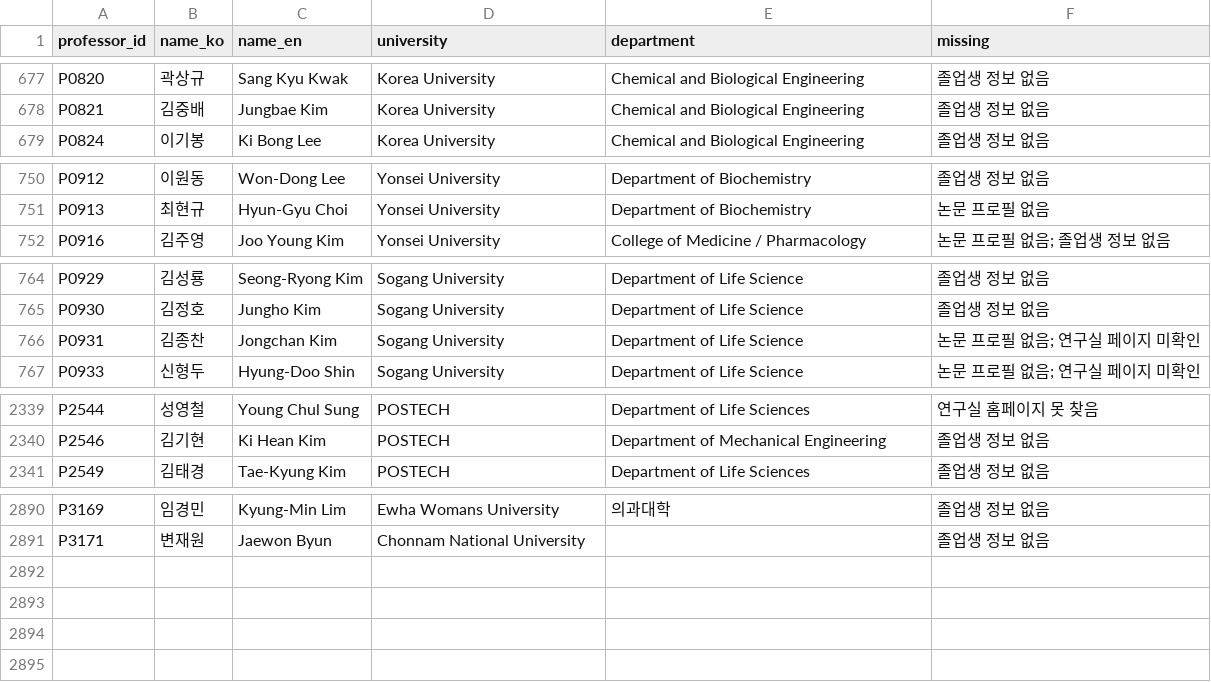
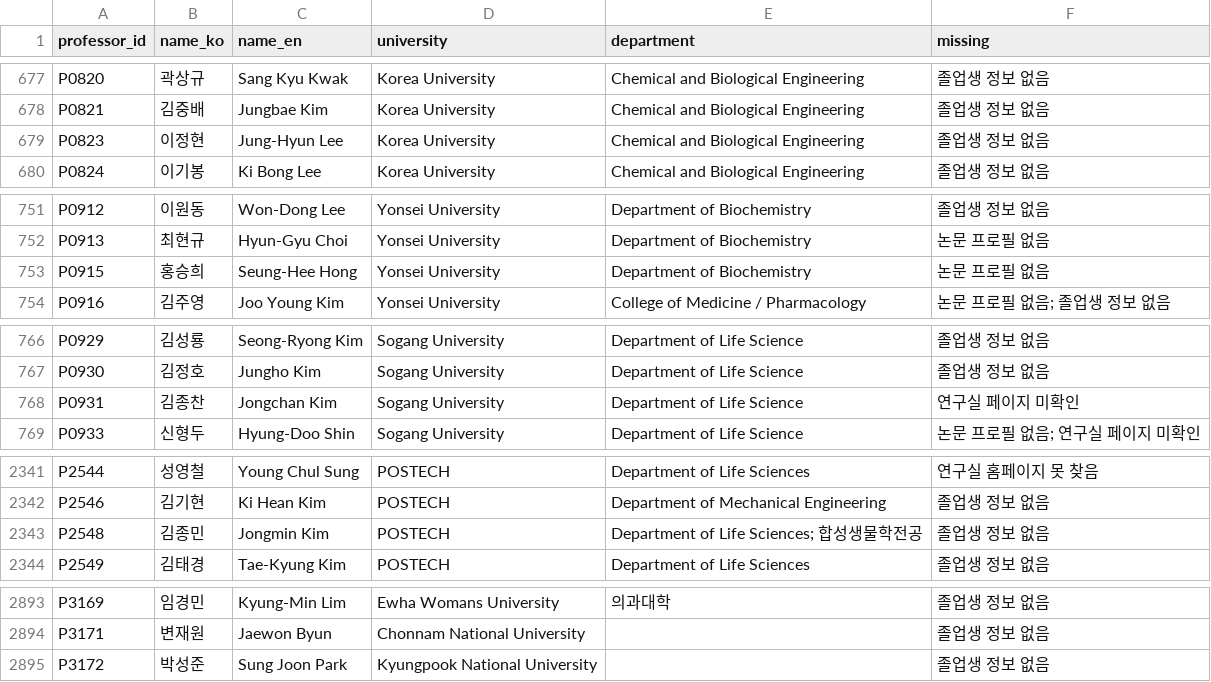
Before and after one commit to hyungjin1213-collab/about_bio, a CSV file: 0. korea bio map/output/gaps.csv, drawn as a sheet; only a part is shown, gaps mark what is left out; the diff covers the shown part only.

```diff
--- a/0. korea bio map/output/gaps.csv
+++ b/0. korea bio map/output/gaps.csv
@@ -678,2 +678,3 @@ P0820,곽상규,Sang Kyu Kwak,Korea University,Chemical and Biological Engineeri
 P0821,김중배,Jungbae Kim,Korea University,Chemical and Biological Engineering,졸업생 정보 없음
+P0823,이정현,Jung-Hyun Lee,Korea University,Chemical and Biological Engineering,졸업생 정보 없음
 P0824,이기봉,Ki Bong Lee,Korea University,Chemical and Biological Engineering,졸업생 정보 없음
@@ -751,2 +752,3 @@ P0912,이원동,Won-Dong Lee,Yonsei University,Department of Biochemistry,졸업
 P0913,최현규,Hyun-Gyu Choi,Yonsei University,Department of Biochemistry,논문 프로필 없음
+P0915,홍승희,Seung-Hee Hong,Yonsei University,Department of Biochemistry,논문 프로필 없음
 P0916,김주영,Joo Young Kim,Yonsei University,College of Medicine / Pharmacology,논문 프로필 없음; 졸업생 정보 없음
@@ -765,3 +767,3 @@ P0929,김성룡,Seong-Ryong Kim,Sogang University,Department of Life Science,졸
 P0930,김정호,Jungho Kim,Sogang University,Department of Life Science,졸업생 정보 없음
-P0931,김종찬,Jongchan Kim,Sogang University,Department of Life Science,논문 프로필 없음; 연구실 페이지 미확인
+P0931,김종찬,Jongchan Kim,Sogang University,Department of Life Science,연구실 페이지 미확인
 P0933,신형두,Hyung-Doo Shin,Sogang University,Department of Life Science,논문 프로필 없음; 연구실 페이지 미확인
@@ -2340,2 +2342,3 @@ P2544,성영철,Young Chul Sung,POSTECH,Department of Life Sciences,연구실
 P2546,김기현,Ki Hean Kim,POSTECH,Department of Mechanical Engineering,졸업생 정보 없음
+P2548,김종민,Jongmin Kim,POSTECH,Department of Life Sciences; 합성생물학전공,졸업생 정보 없음
 P2549,김태경,Tae-Kyung Kim,POSTECH,Department of Life Sciences,졸업생 정보 없음
@@ -2891 +2894,2 @@ P3169,임경민,Kyung‐Min Lim,Ewha Womans University,의과대학,졸업생
 P3171,변재원,Jaewon Byun,Chonnam National University,,졸업생 정보 없음
+P3172,박성준,Sung Joon Park,Kyungpook National University,,졸업생 정보 없음
```
Also changed, not shown: 1 edited cell elsewhere in this file, 0. korea bio map/output/auto_matches.csv, 0. korea bio map/output/candidate_review.csv, 19 other files.
